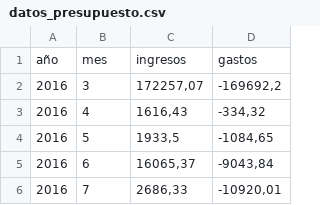
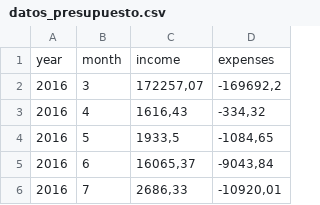
Before and after one commit to sergisobe/Estad-stica, a CSV file: datos_presupuesto.csv, drawn as a sheet; only a part is shown; removed rows and columns are numbered as before the commit, all else as after; the diff names each change by its address in the sheet, - before the commit and + after, or states it on an @@ line.

Commit message:
Update datos_presupuesto.csv

```diff
--- a/datos_presupuesto.csv
+++ b/datos_presupuesto.csv
-row 1: año | mes | ingresos | gastos
+row 1: year | month | income | expenses
```
